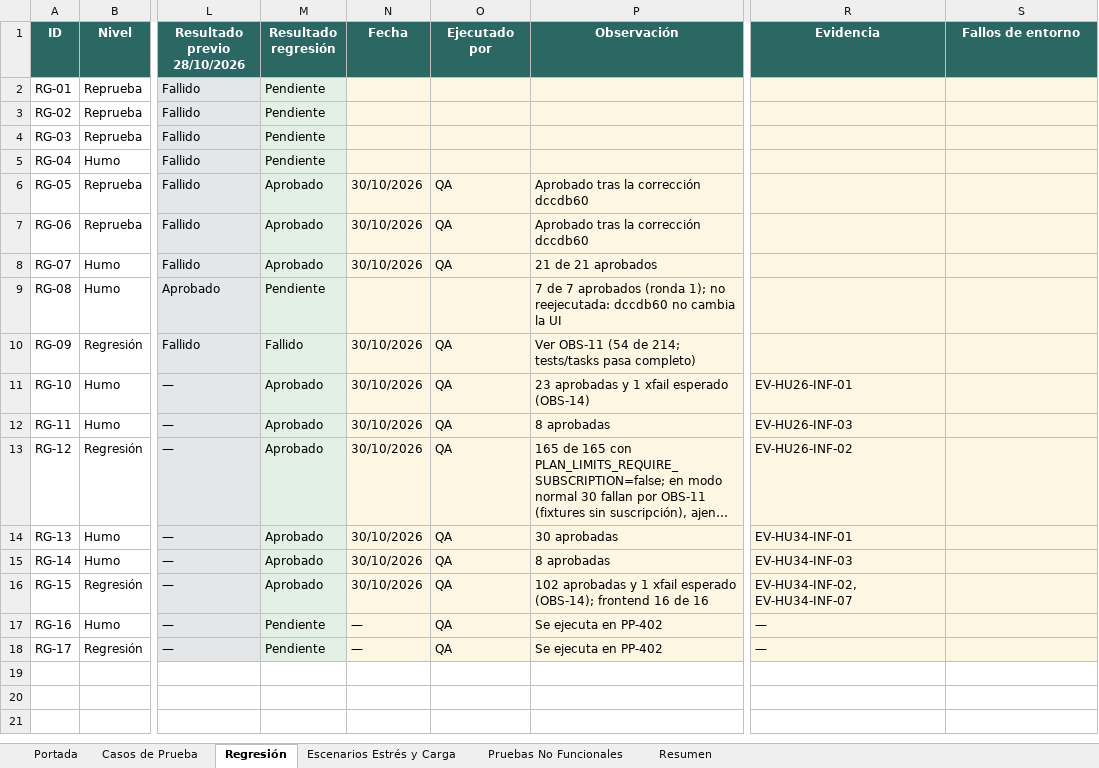
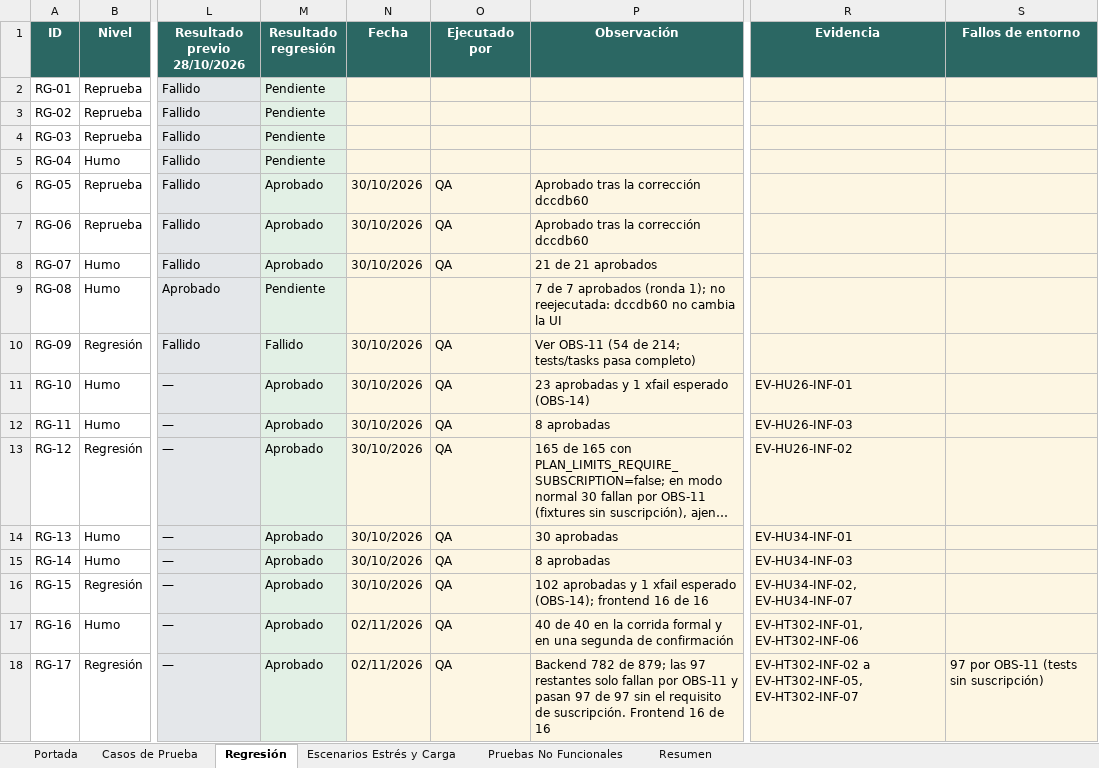
Before and after one commit to Ceneris-team/Pangea, an Excel workbook: backend/qa/02_Casos_de_Prueba/Pangea_Casos_de_Prueba_v0.6.xlsx, sheet Regresión, drawn as a sheet; only a part is shown, gaps mark what is left out; long unchanged cells end in …; values as stored, in another font and other column widths than the file's, no borders; conditional formats not drawn; the diff names each change by its address in the sheet, - before the commit and + after, or states it on an @@ line.

```diff
--- a/backend/qa/02_Casos_de_Prueba/Pangea_Casos_de_Prueba_v0.6.xlsx (sheet Regresión)
+++ b/backend/qa/02_Casos_de_Prueba/Pangea_Casos_de_Prueba_v0.6.xlsx (sheet Regresión)
-M17:M18 (Resultado regresión): Pendiente
+M17:M18 (Resultado regresión): Aprobado
-N17:N18 (Fecha): —
+N17:N18 (Fecha): 02/11/2026
-P17 (Observación): Se ejecuta en PP-402
+P17 (Observación): 40 de 40 en la corrida formal y en una segunda de confirmación
-R17 (Evidencia): —
+R17 (Evidencia): EV-HT302-INF-01, EV-HT302-INF-06
-P18 (Observación): Se ejecuta en PP-402
+P18 (Observación): Backend 782 de 879; las 97 restantes solo fallan por OBS-11 y pasan 97 de 97 sin el requisito de suscripción. Frontend 16 de 16
-R18 (Evidencia): —
+R18 (Evidencia): EV-HT302-INF-02 a EV-HT302-INF-05, EV-HT302-INF-07
-S18 (Fallos de entorno): (empty)
+S18 (Fallos de entorno): 97 por OBS-11 (tests sin suscripción)
```
Also changed, not shown: sheet Casos de Prueba, sheet Portada, backend/qa/04_Defectos/Pangea_Registro_de_Defectos_v0.6.xlsx, backend/qa/05_Matriz_Trazabilidad_RTM/Pangea_Matriz_Trazabilidad_RTM_v0.6.xlsx, 17 other files.
